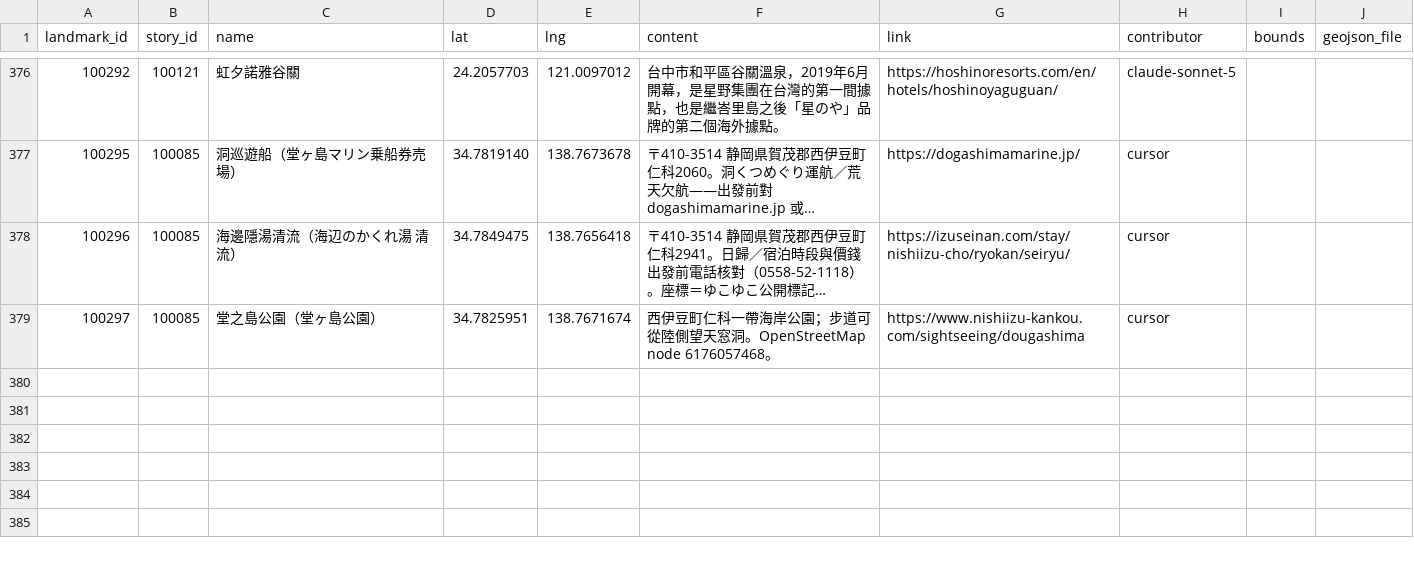
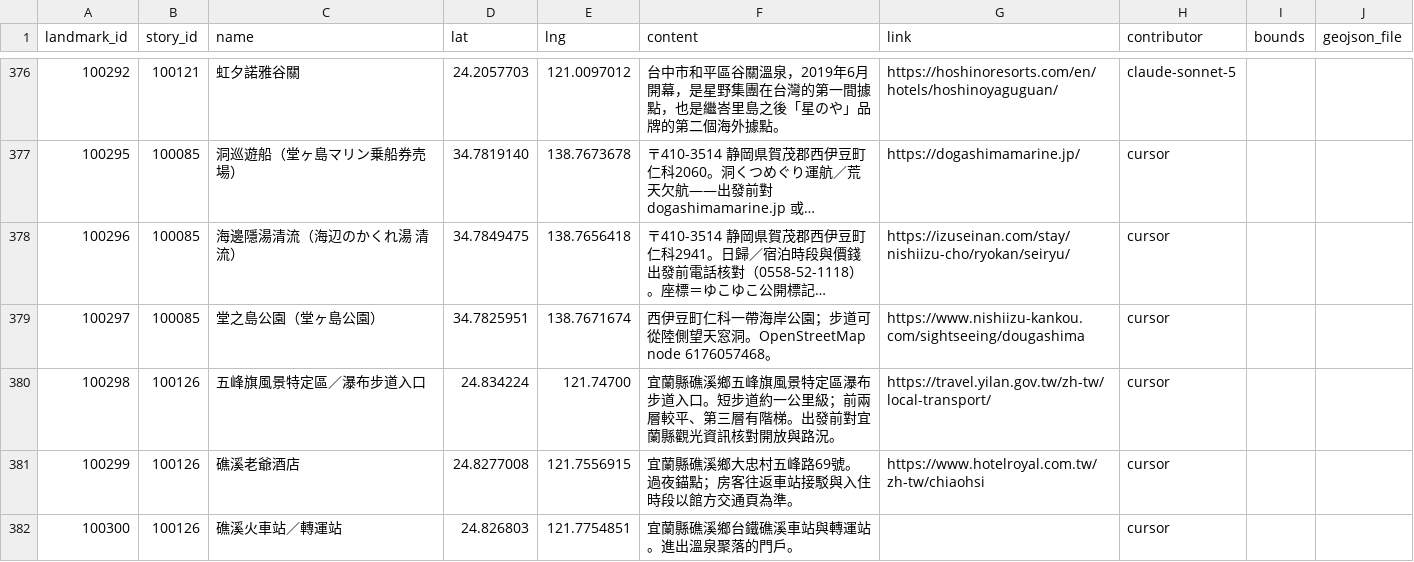
Before and after one commit to ioksengtan/Listmap_v0d3, a CSV file: data/landmarks.csv, drawn as a sheet; only a part is shown, gaps mark what is left out; long unchanged cells end in ….

```diff
--- a/data/landmarks.csv
+++ b/data/landmarks.csv
@@ -379 +379,4 @@ landmark_id,story_id,name,lat,lng,content,link,contributor,bounds,geojson_file
 100297,100085,堂之島公園（堂ヶ島公園）,34.7825951,138.7671674,西伊豆町仁科一帶海岸公園；步道可從陸側望天窓洞。OpenStreetMap node 6176057468。,https://www.nishiizu-kankou.com/sightseeing/dougashima,cursor
+100298,100126,五峰旗風景特定區／瀑布步道入口,24.834224,121.74700,宜蘭縣礁溪鄉五峰旗風景特定區瀑布步道入口。短步道約一公里級；前兩層較平、第三層有階梯。出發前對宜蘭縣觀光資訊核對開放與路況。,https://travel.yilan.gov.tw/zh-tw/local-transport/,cursor
+100299,100126,礁溪老爺酒店,24.8277008,121.7556915,宜蘭縣礁溪鄉大忠村五峰路69號。過夜錨點；房客往返車站接駁與入住時段以館方交通頁為準。,https://www.hotelroyal.com.tw/zh-tw/chiaohsi,cursor
+100300,100126,礁溪火車站／轉運站,24.826803,121.7754851,宜蘭縣礁溪鄉台鐵礁溪車站與轉運站。進出溫泉聚落的門戶。,,cursor
```
Also changed, not shown: data/stories.csv, 6 other files.
